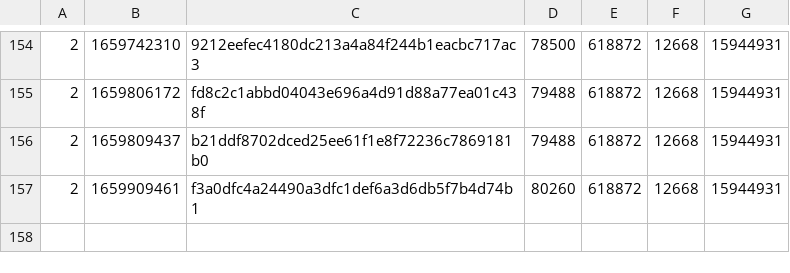
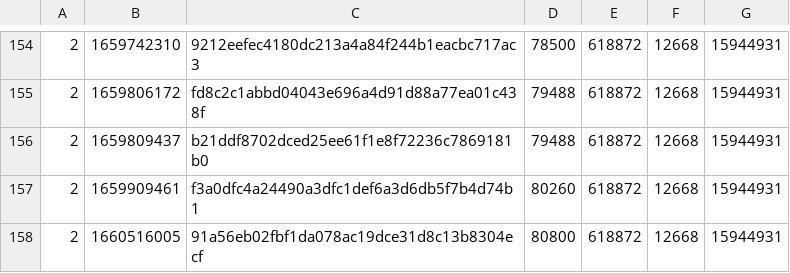
Before and after one commit to SAT-R/sa2, a CSV file: reports/progress-sa2-nonmatching.csv, drawn as a sheet; only a part is shown, gaps mark what is left out.

```diff
--- a/reports/progress-sa2-nonmatching.csv
+++ b/reports/progress-sa2-nonmatching.csv
@@ -157 +157,2 @@
 2,1659909461,f3a0dfc4a24490a3dfc1def6a3d6db5f7b4d74b1,80260,618872,12668,15944931
+2,1660516005,91a56eb02fbf1da078ac19dce31d8c13b8304ecf,80800,618872,12668,15944931
```
Also changed, not shown: reports/progress-sa2-matching.csv, 1 other file.
